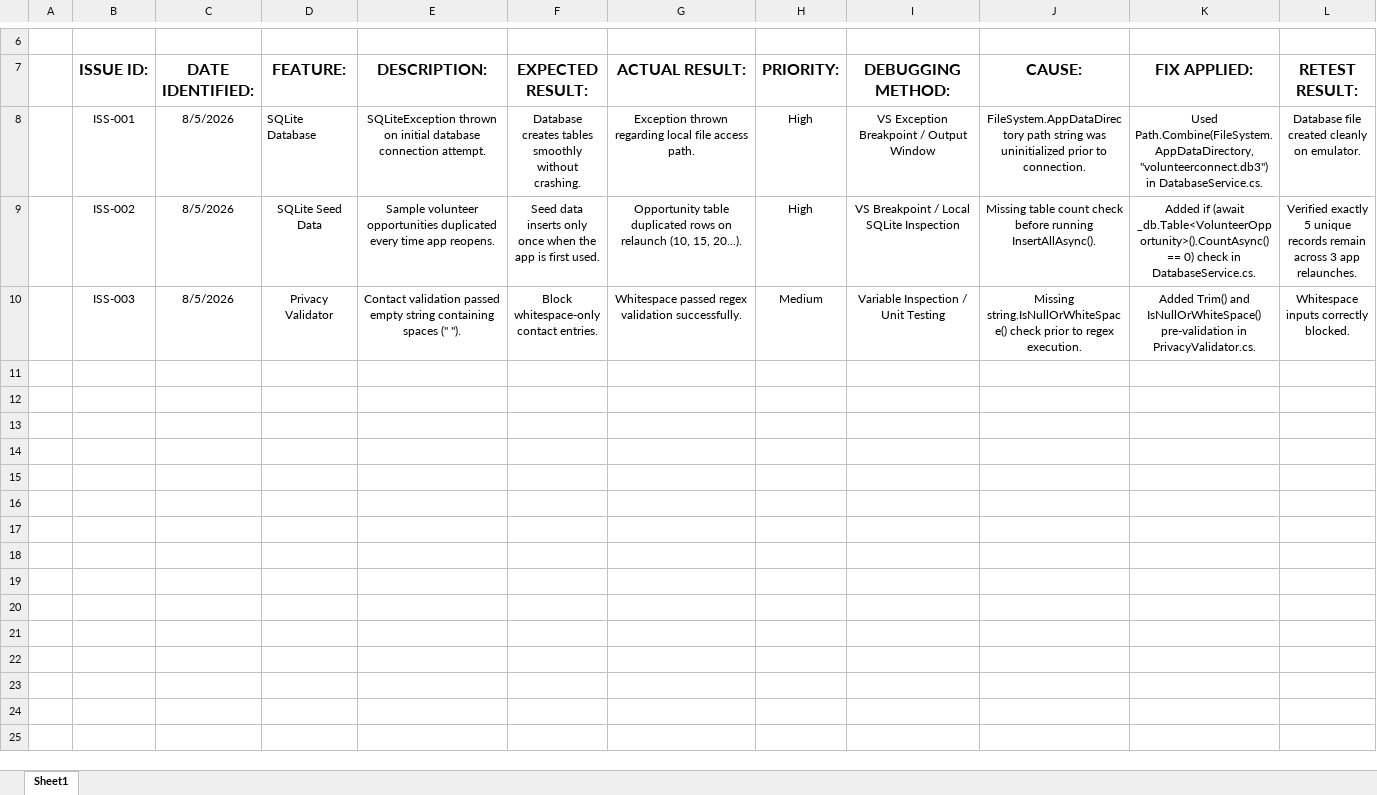
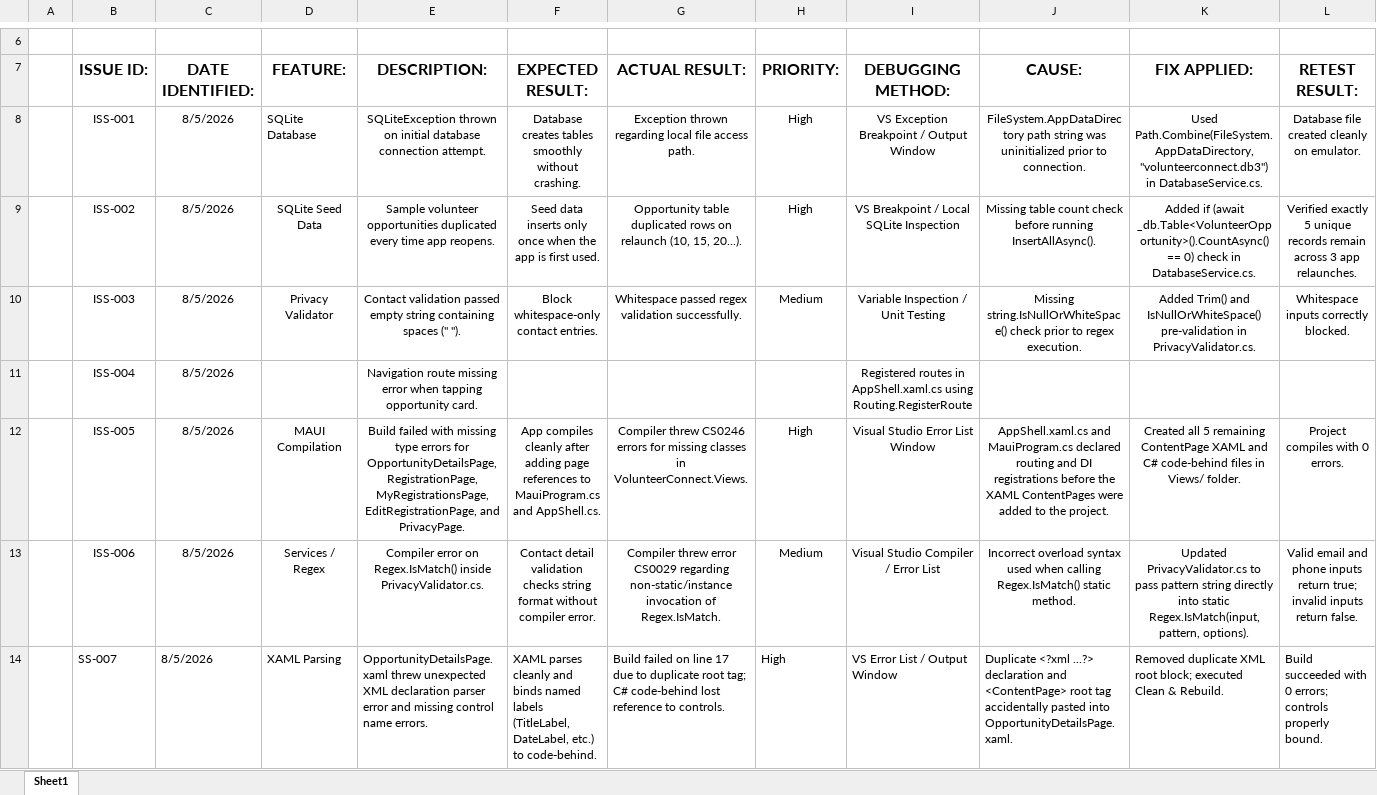
Before and after one commit to si8168/VolunteerConnect, an Excel workbook: VolunteerConnect/Docs/VolunteerConnect_IssueTrackingLog.xlsx, sheet Sheet1, drawn as a sheet; only a part is shown, gaps mark what is left out; values as stored, in another font and other column widths than the file's, no borders; table styles not drawn; rows hold the shown columns only; the diff covers the shown part only; the diff names each change by its address in the sheet, - before the commit and + after, or states it on an @@ line.

```diff
--- a/VolunteerConnect/Docs/VolunteerConnect_IssueTrackingLog.xlsx (sheet Sheet1)
+++ b/VolunteerConnect/Docs/VolunteerConnect_IssueTrackingLog.xlsx (sheet Sheet1)
+row 11:  | ISS-004 | 8/5/2026 |  | Navigation route missing error when tapping opportunity card. |  |  |  | Registered routes in AppShell.xaml.cs using Routing.RegisterRoute
+row 12:  | ISS-005 | 8/5/2026 | MAUI Compilation | Build failed with missing type errors for OpportunityDetailsPage, RegistrationPage, MyRegistrationsPage, EditRegistrationPage, and PrivacyPage. | App compiles cleanly after adding page references to MauiProgram.cs and AppShell.cs. | Compiler threw CS0246 errors for missing classes in VolunteerConnect.Views. | High | Visual Studio Error List Window | AppShell.xaml.cs and MauiProgram.cs declared routing and DI registrations before the XAML ContentPages were added to the project. | Created all 5 remaining ContentPage XAML and C# code-behind files in Views/ folder. | Project compiles with 0 errors.
+row 13:  | ISS-006 | 8/5/2026 | Services / Regex | Compiler error on Regex.IsMatch() inside PrivacyValidator.cs. | Contact detail validation checks string format without compiler error. | Compiler threw error CS0029 regarding non-static/instance invocation of Regex.IsMatch. | Medium | Visual Studio Compiler / Error List | Incorrect overload syntax used when calling Regex.IsMatch() static method. | Updated PrivacyValidator.cs to pass pattern string directly into static Regex.IsMatch(input, pattern, options). | Valid email and phone inputs return true; invalid inputs return false.
+row 14:  | SS-007 | 8/5/2026 | XAML Parsing | OpportunityDetailsPage.xaml threw unexpected XML declaration parser error and missing control name errors. | XAML parses cleanly and binds named labels (TitleLabel, DateLabel, etc.) to code-behind. | Build failed on line 17 due to duplicate root tag; C# code-behind lost reference to controls. | High | VS Error List / Output Window | Duplicate <?xml ...?> declaration and <ContentPage> root tag accidentally pasted into OpportunityDetailsPage.xaml. | Removed duplicate XML root block; executed Clean & Rebuild. | Build succeeded with 0 errors; controls properly bound.
```
Also changed, not shown: 4 added rows elsewhere in this sheet, 23 other files.
